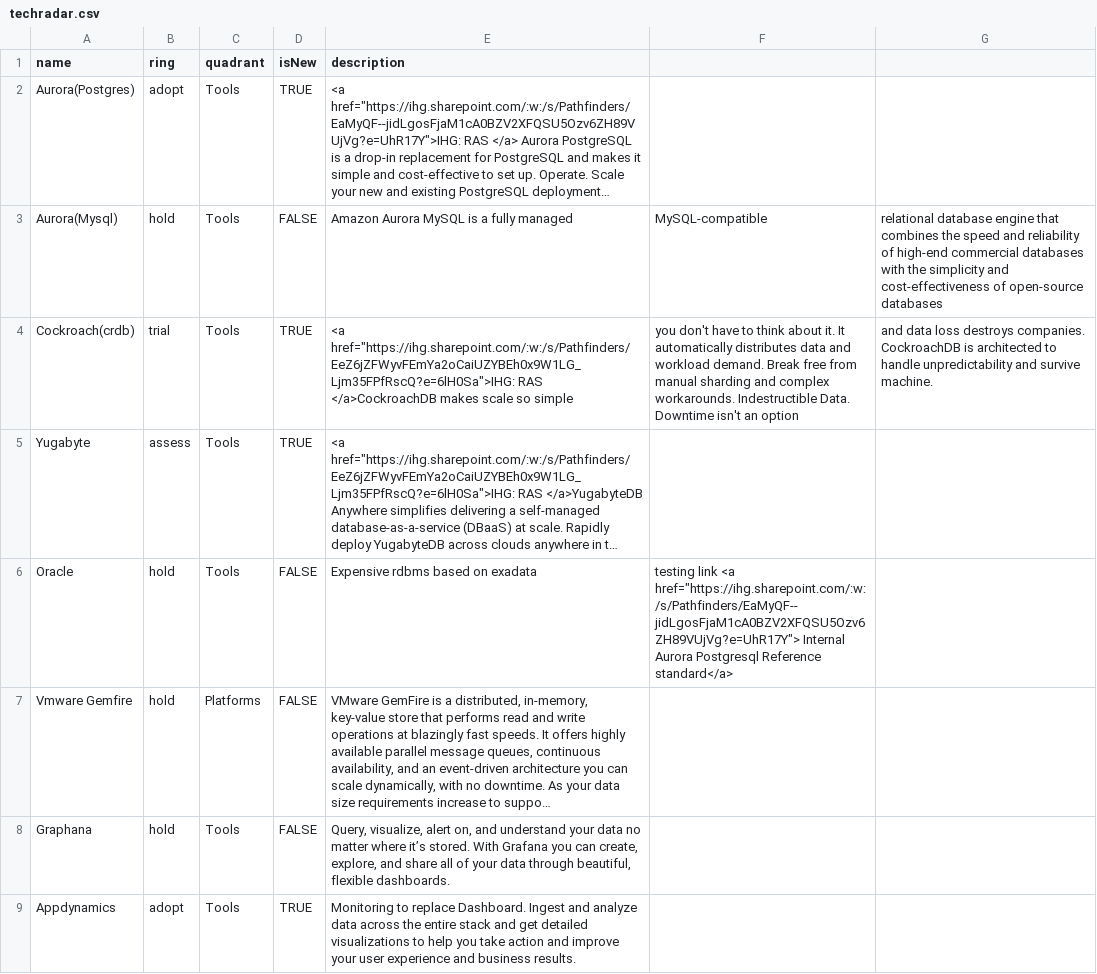
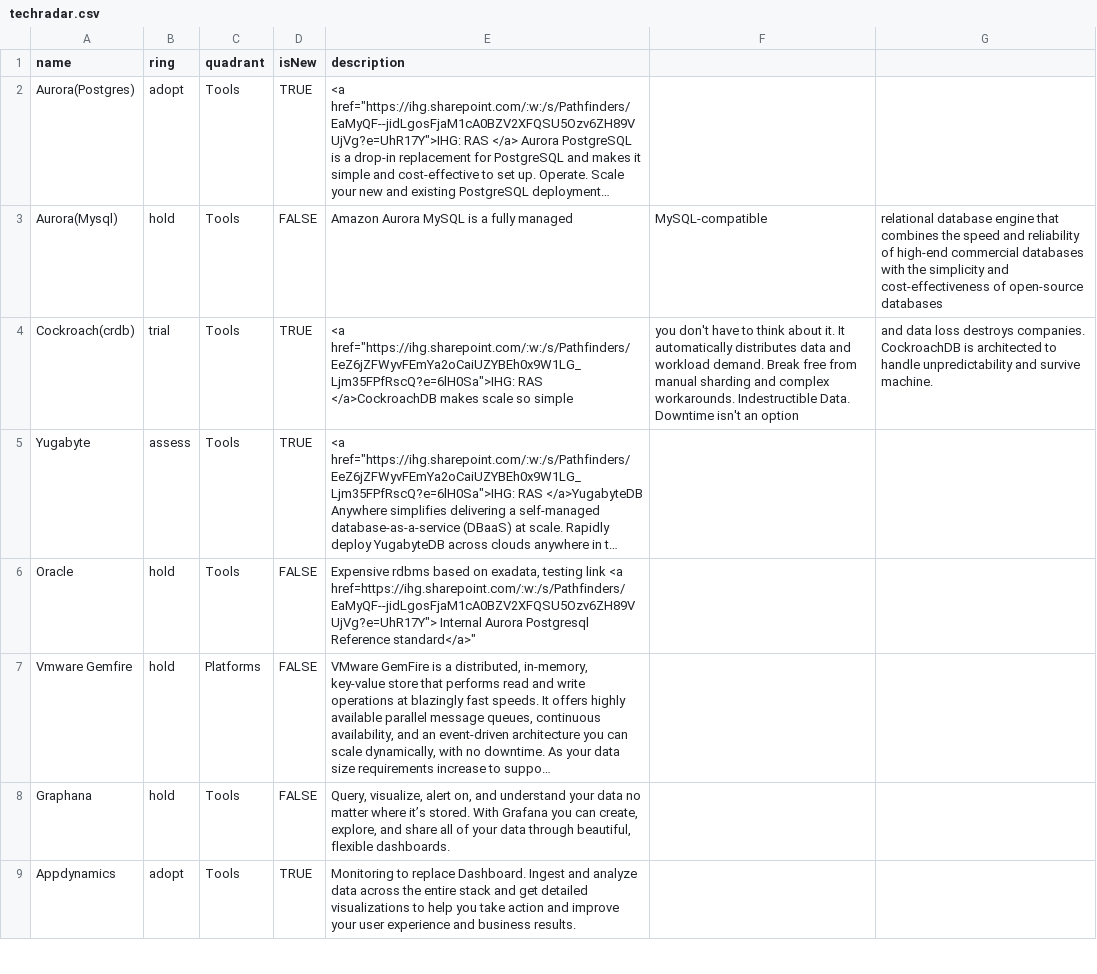
Before and after one commit to tatzlwurm2/techradar, a CSV file: techradar.csv, drawn as a sheet; only a part is shown; long unchanged cells end in …; the diff names each change by its address in the sheet, - before the commit and + after, or states it on an @@ line.

Commit message:
oracle

```diff
--- a/techradar.csv
+++ b/techradar.csv
-E6 (description): …based on exadata
+E6 (description): …based on exadata, testing link <a href=https://ihg.sharepoint.com/:w:/s/Pathfinders/EaMyQF--jidLgosFjaM1cA0BZV2XFQSU5Ozv6ZH89VUjVg?e=UhR17Y"> Internal Aurora Postgresql Reference standard</a>"
-F6: testing link <a href="https://ihg.sharepoint.com/:w:/s/Pathfinders/EaMyQF--jidLgosFjaM1cA0BZV2XFQSU5Ozv6ZH89VUjVg?e=UhR17Y"> Internal Aurora Postgresql Reference standard</a>
+F6: (empty)
```
